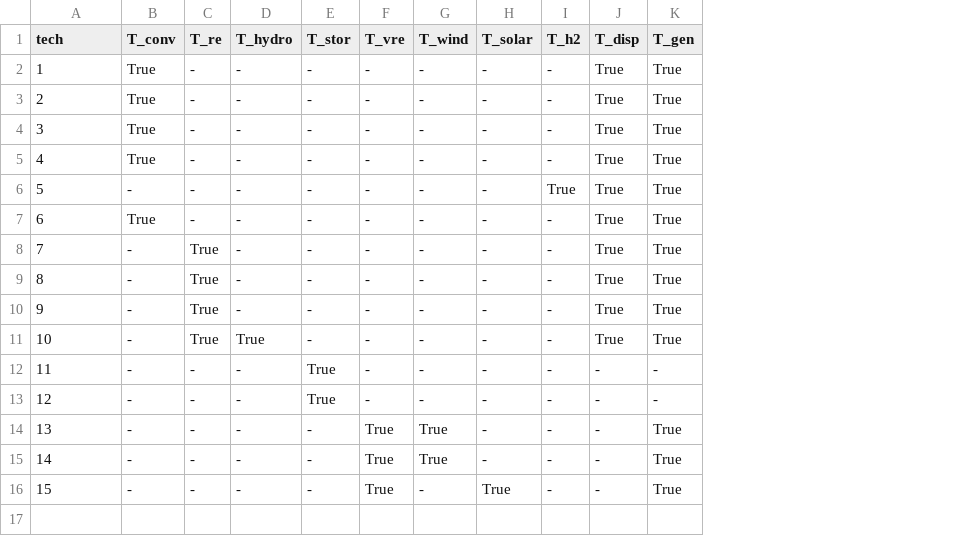
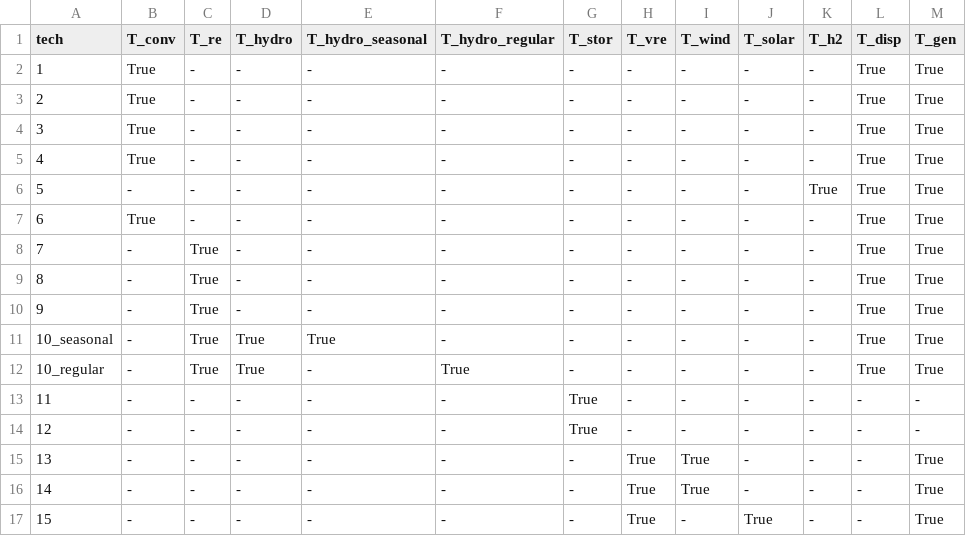
Before and after one commit to Community-NEMS/cnems-models, a CSV file: input/electricity/tech_data.csv, drawn as a sheet; addresses are those after the commit; the diff names each change by its address in the sheet, - before the commit and + after, or states it on an @@ line.

```diff
--- a/input/electricity/tech_data.csv
+++ b/input/electricity/tech_data.csv
+column E (T_hydro_seasonal), rows 2-10: all -; rows 12-17: all -
+column F (T_hydro_regular), rows 2-10: all -; rows 12-17: True | - | - | - | - | -
+row 11: 10_seasonal | - | True | True | True | - | - | - | - | - | - | True | True
-A12 (tech): 10
+A12 (tech): 10_regular
```
Also changed, not shown: input/electricity/cem_inputs/FOMCost.csv, input/electricity/cem_inputs/ResTechUpperBound.csv, 18 other files.
